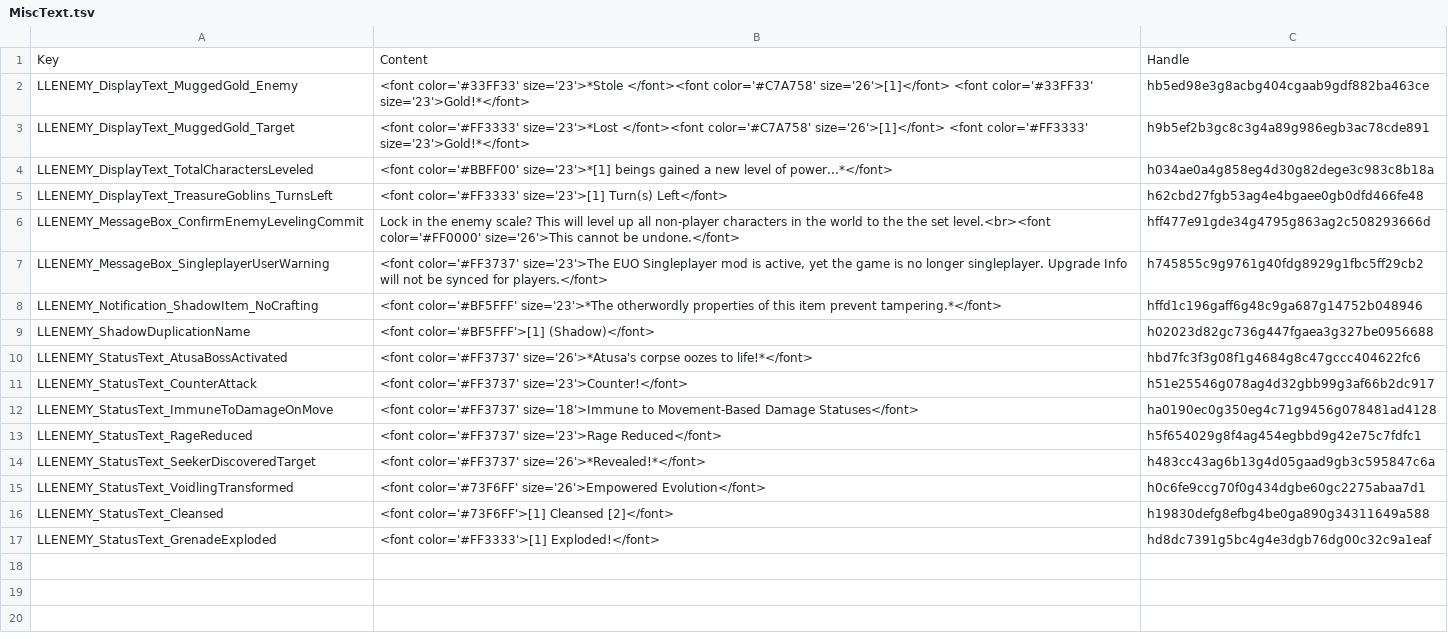
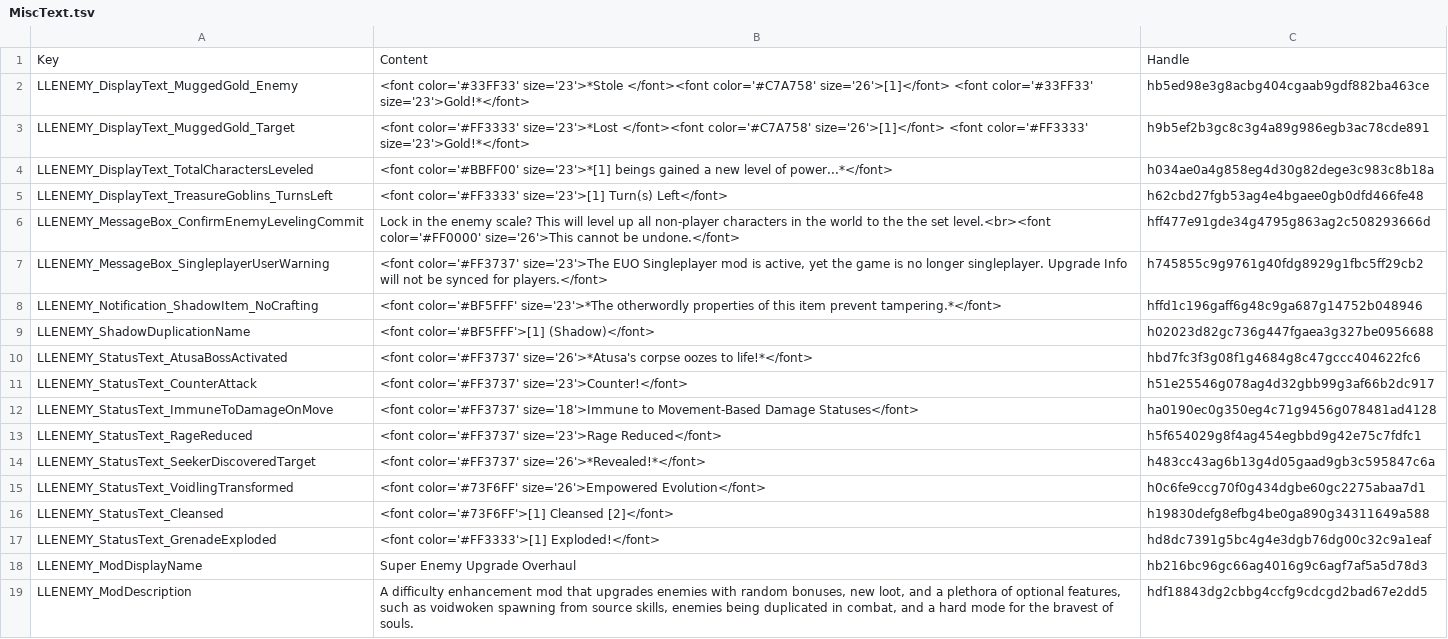
Before and after one commit to LaughingLeader-DOS2-Mods/SuperEnemyUpgradeOverhaul, a TSV file: LocalKeys/MiscText.tsv, drawn as a sheet; the diff names each change by its address in the sheet, - before the commit and + after, or states it on an @@ line.

```diff
--- a/LocalKeys/MiscText.tsv
+++ b/LocalKeys/MiscText.tsv
+row 18: LLENEMY_ModDisplayName | Super Enemy Upgrade Overhaul | hb216bc96gc66ag4016g9c6agf7af5a5d78d3
+row 19: LLENEMY_ModDescription | A difficulty enhancement mod that upgrades enemies with random bonuses, new loot, and a plethora of optional features, such as voidwoken spawning from source skills, enemies being duplicated in combat, and a hard mode for the bravest of souls. | hdf18843dg2cbbg4ccfg9cdcgd2bad67e2dd5
```
Also changed, not shown: LocalKeys/ToolTips.tsv, 15 other files.
